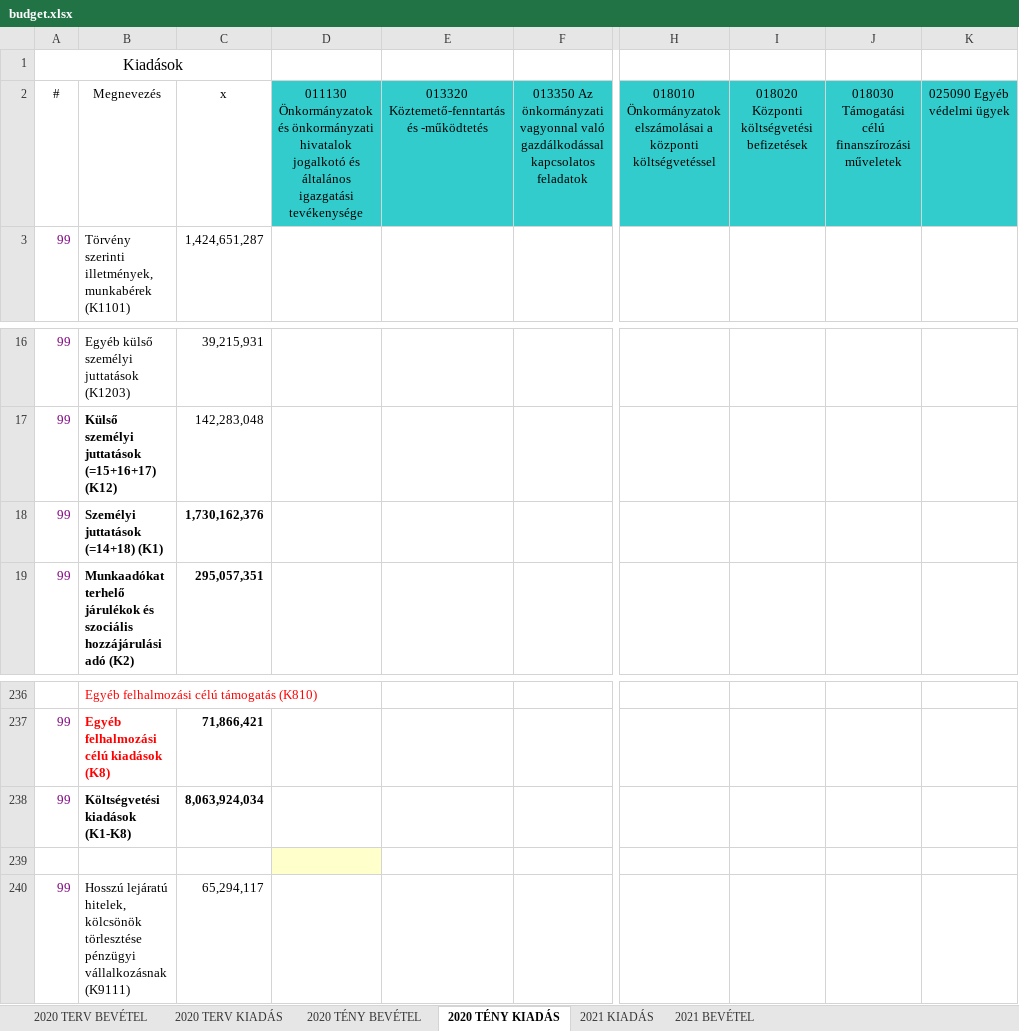
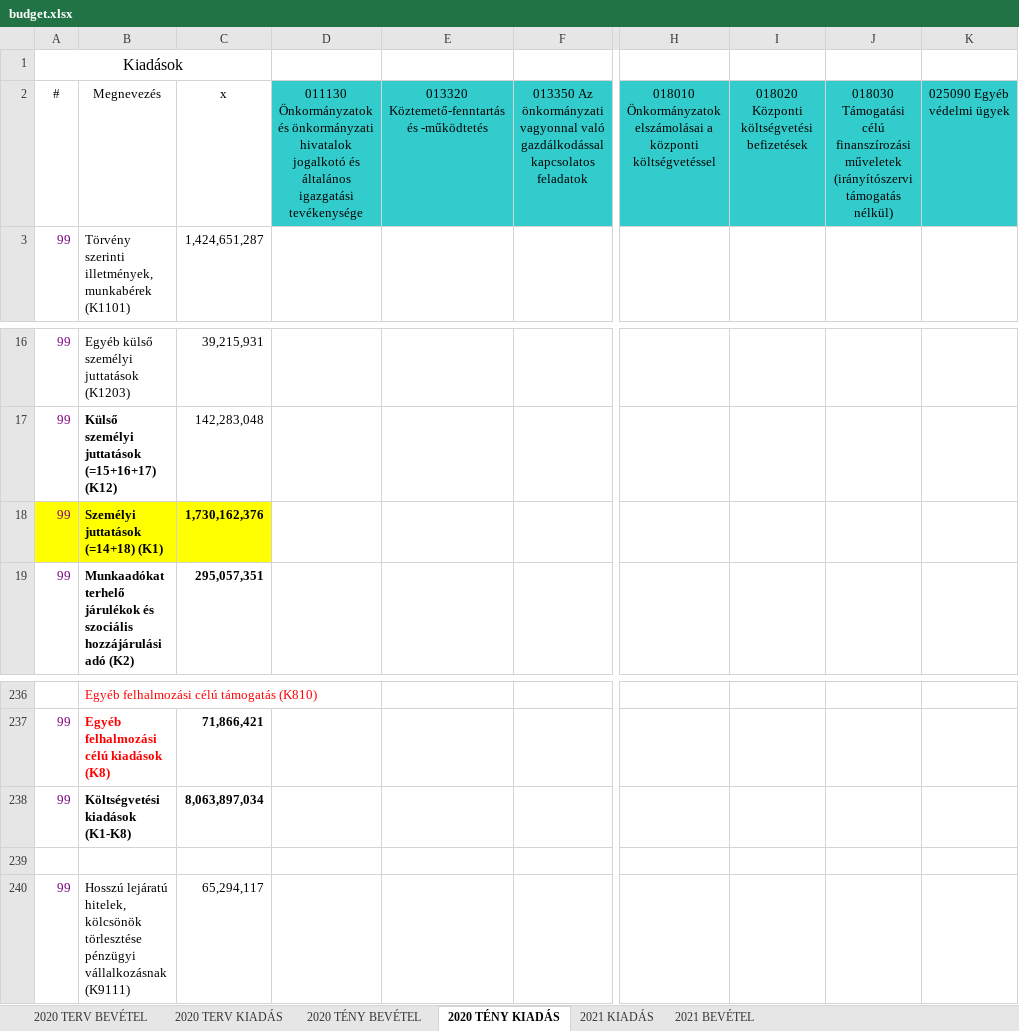
Before and after one commit to k-monitor/onkormanyzati-koltsegvetes-v2, an Excel workbook: input/budget.xlsx, sheet 2020 TÉNY KIADÁS, drawn as a sheet; only a part is shown, gaps mark what is left out; values as stored, in another font and other column widths than the file's, no borders; charts and pictures not drawn; the diff covers the shown part only; the diff names each change by its address in the sheet, - before the commit and + after, or states it on an @@ line.

```diff
--- a/input/budget.xlsx (sheet 2020 TÉNY KIADÁS)
+++ b/input/budget.xlsx (sheet 2020 TÉNY KIADÁS)
-J2: …finanszírozási műveletek
+J2: …finanszírozási műveletek (irányítószervi támogatás nélkül)
-A18:C18 fill: none
+A18:C18 fill: #FFFF00
-C238: 8,063,924,034
+C238: 8,063,897,034
-D239 fill: #FFFFCC
+D239 fill: none
```
Also changed, not shown: 1 added row, 7 edited cells and cell formats elsewhere in this sheet, sheet 2020 TÉNY BEVÉTEL, formulas that keep their value, charts or pictures, input/config.xlsx.
